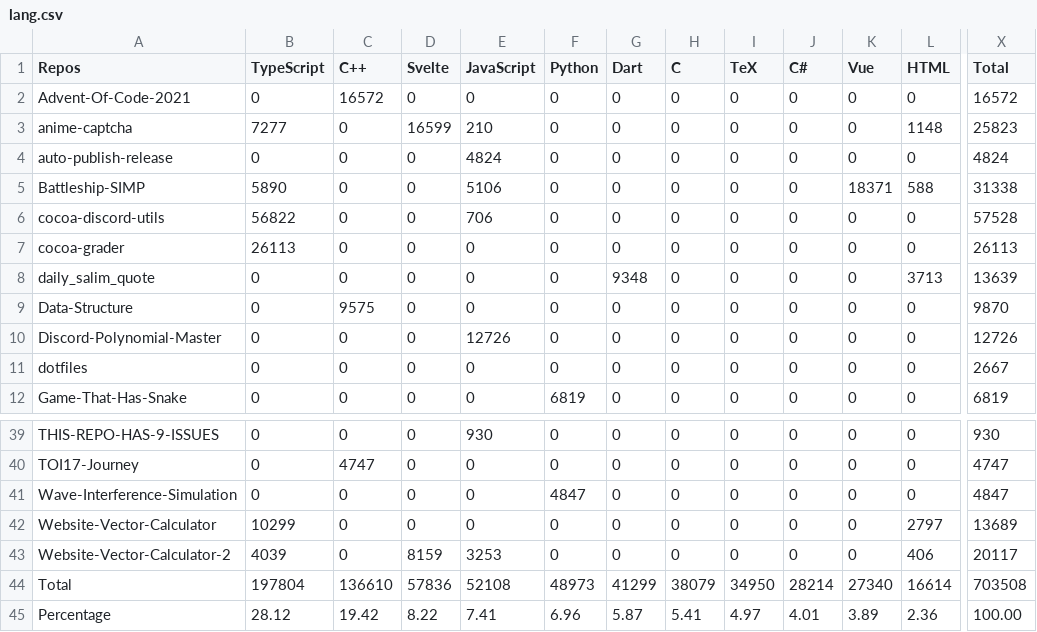
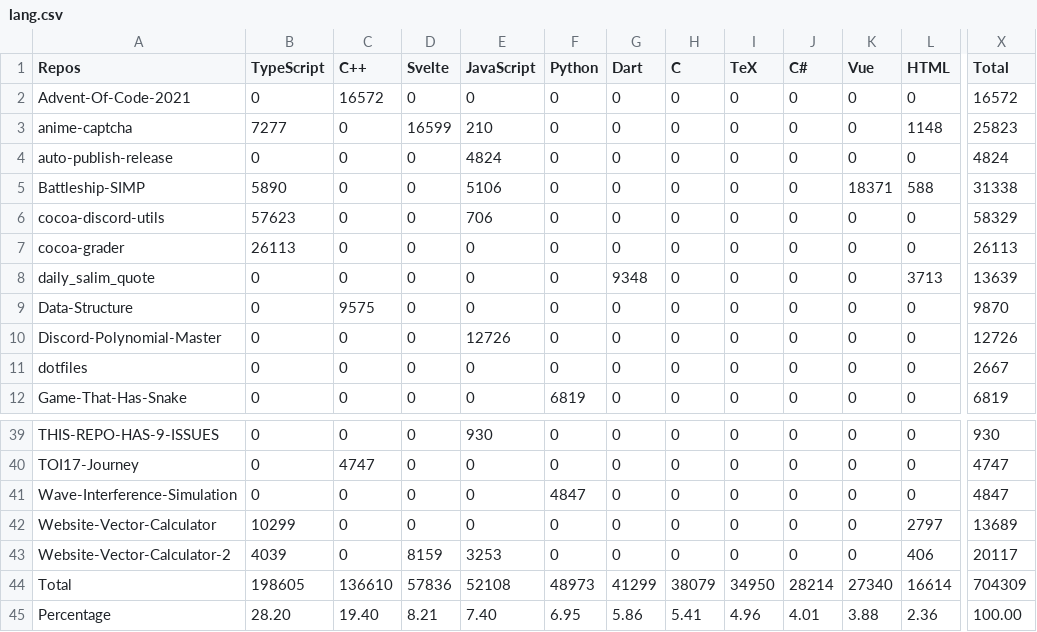
Before and after one commit to Leomotors/Auto-Language-Stats, a CSV file: example/lang.csv, drawn as a sheet; only a part is shown, gaps mark what is left out; the diff names each change by its address in the sheet, - before the commit and + after, or states it on an @@ line.

```diff
--- a/example/lang.csv
+++ b/example/lang.csv
-B6 (TypeScript): 56822
+B6 (TypeScript): 57623
-X6 (Total): 57528
+X6 (Total): 58329
-B44 (TypeScript): 197804
+B44 (TypeScript): 198605
-X44 (Total): 703508
+X44 (Total): 704309
-B45 (TypeScript): 28.12
+B45 (TypeScript): 28.20
-C45 (C++): 19.42
+C45 (C++): 19.40
-D45 (Svelte): 8.22
+D45 (Svelte): 8.21
-E45 (JavaScript): 7.41
+E45 (JavaScript): 7.40
-F45 (Python): 6.96
+F45 (Python): 6.95
-G45 (Dart): 5.87
+G45 (Dart): 5.86
-I45 (TeX): 4.97
+I45 (TeX): 4.96
-K45 (Vue): 3.89
+K45 (Vue): 3.88
```
Also changed, not shown: 1 other file.
